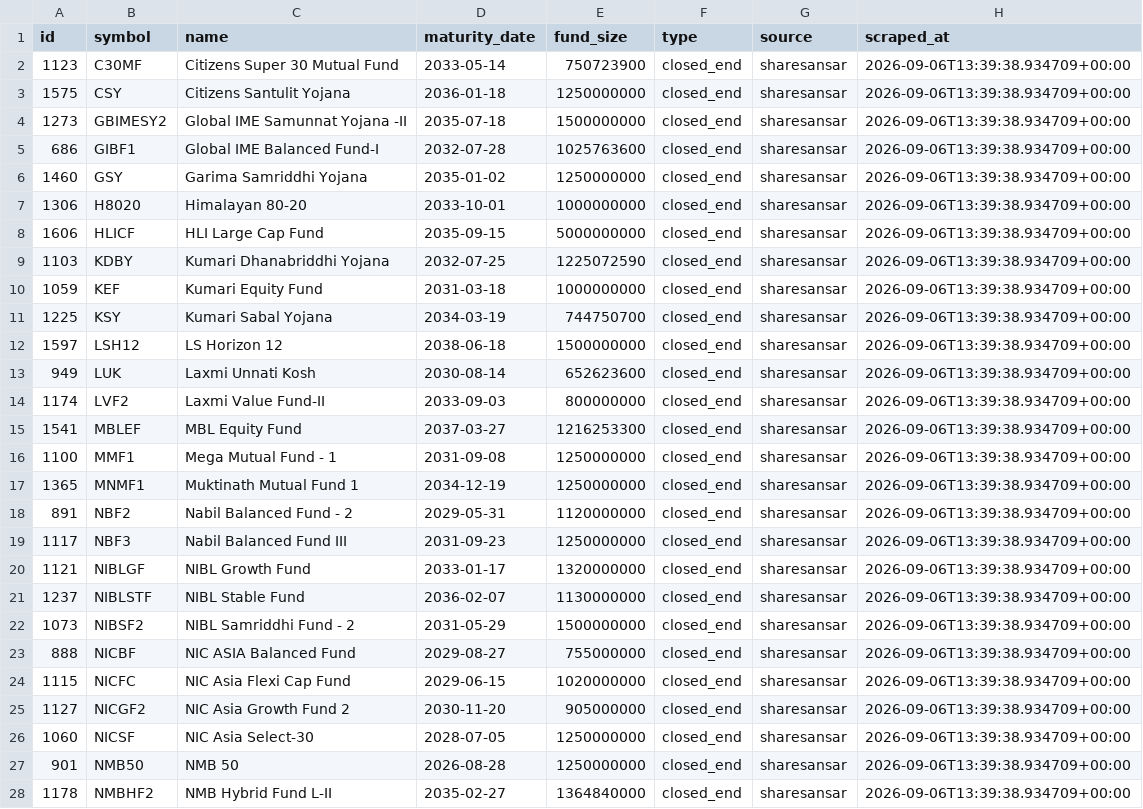
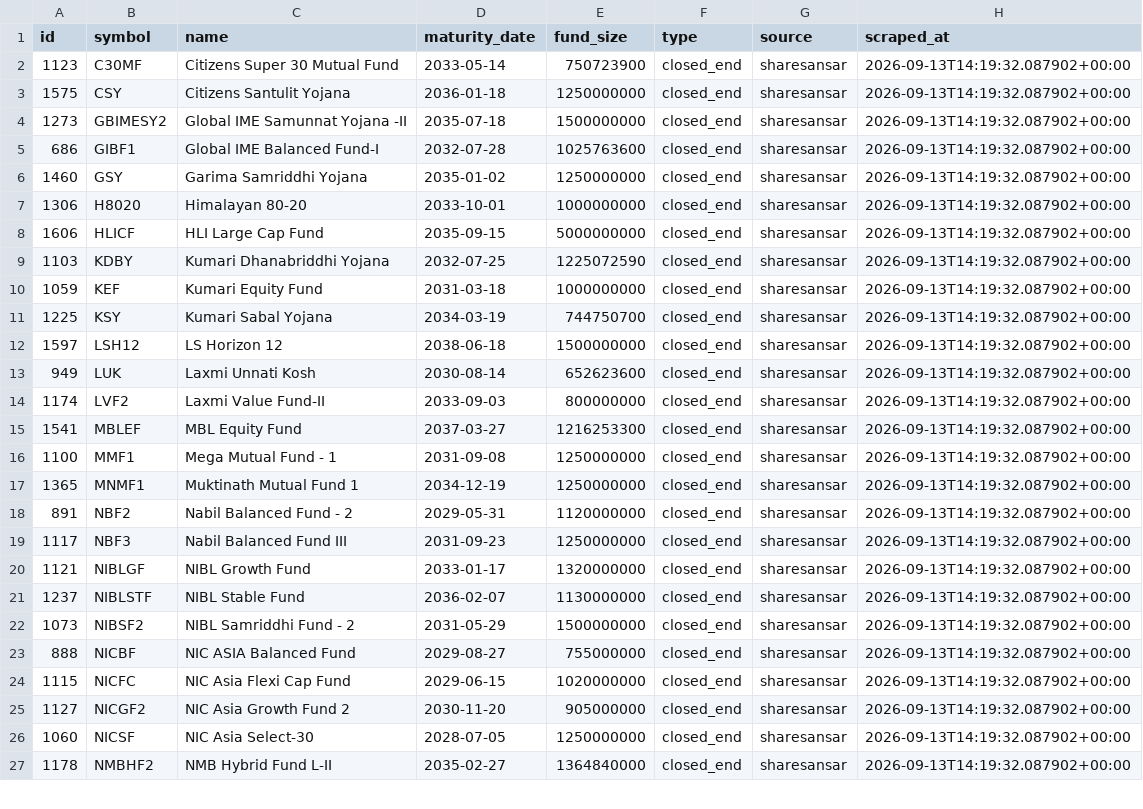
Before and after one commit to Uknowme-h/nepal-mf-quant, a CSV file: data/raw/fund_universe.csv, drawn as a sheet; only a part is shown; removed rows and columns are numbered as before the commit, all else as after; the diff covers the shown part only; the diff names each change by its address in the sheet, - before the commit and + after, or states it on an @@ line.

```diff
--- a/data/raw/fund_universe.csv
+++ b/data/raw/fund_universe.csv
-H2:H26 (scraped_at): 2026-09-06T13:39:38.934709+00:00
+H2:H26 (scraped_at): 2026-09-13T14:19:32.087902+00:00
-row 27: 901 | NMB50 | NMB 50 | 2026-08-28 | 1250000000 | closed_end | sharesansar | 2026-09-06T13:39:38.934709+00:00
-H27 (scraped_at): 2026-09-06T13:39:38.934709+00:00
+H27 (scraped_at): 2026-09-13T14:19:32.087902+00:00
```
Also changed, not shown: 19 edited cells elsewhere in this file, data/processed/mf_data_quality.csv, data/processed/mf_decision_table.csv, 7 other files.
